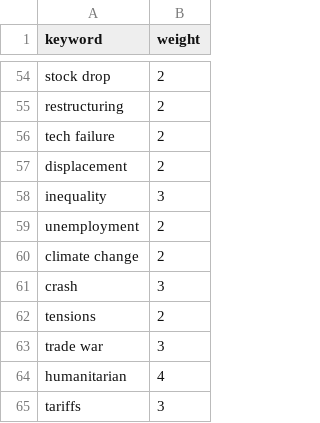
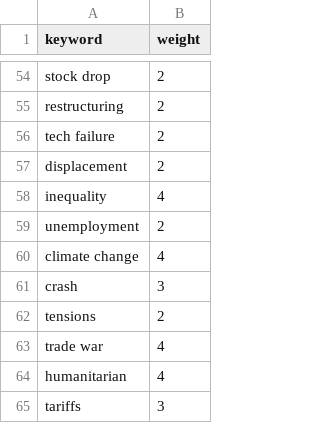
Before and after one commit to brayvid/newsbot, a CSV file: keywords.csv, drawn as a sheet; only a part is shown, gaps mark what is left out.

```diff
--- a/keywords.csv
+++ b/keywords.csv
@@ -57,8 +57,8 @@ tech failure,2
 displacement,2
-inequality,3
+inequality,4
 unemployment,2
-climate change,2
+climate change,4
 crash,3
 tensions,2
-trade war,3
+trade war,4
 humanitarian,4
```
Also changed, not shown: topics.csv.
